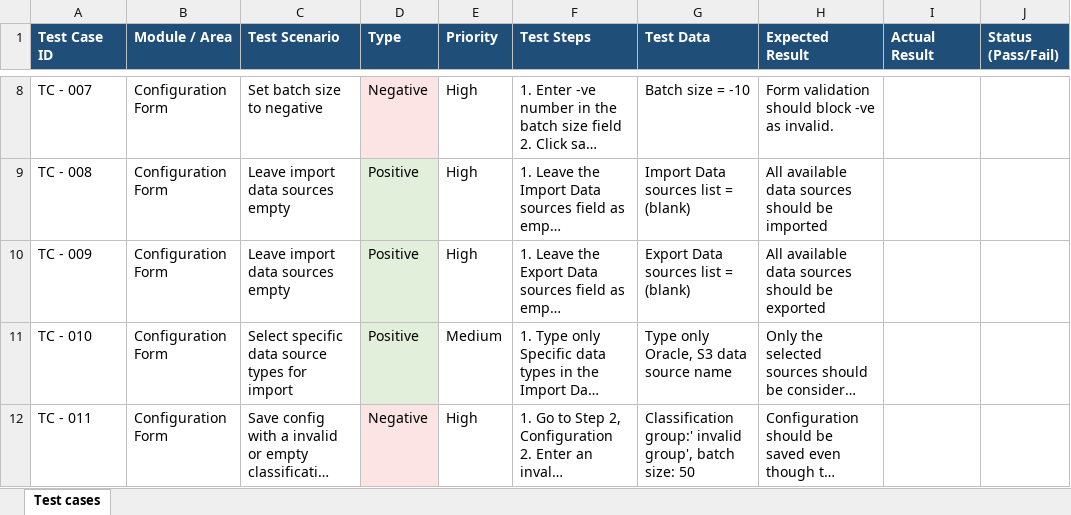
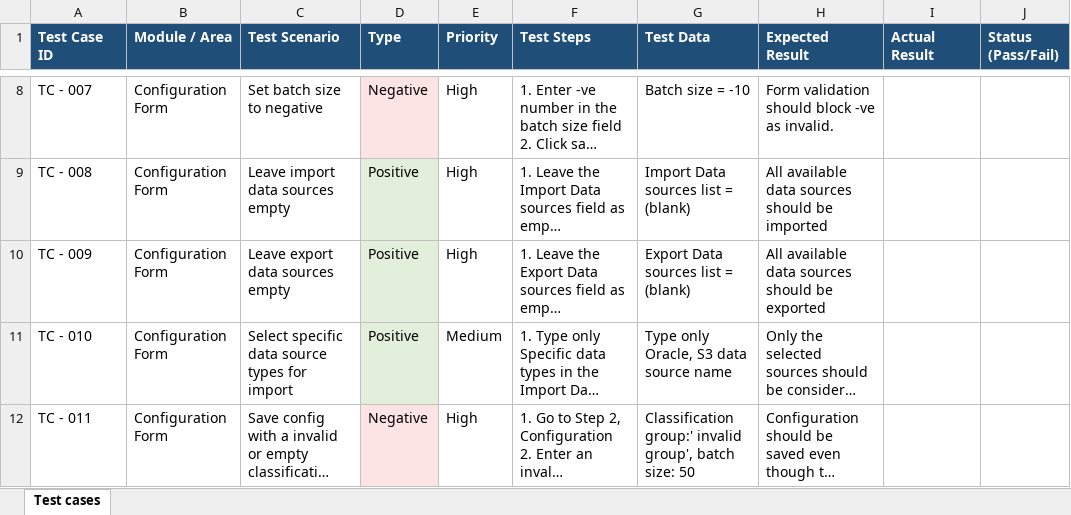
Before and after one commit to Branded-yuvraj/SGC_App_playwright_automation, an Excel workbook: BigID SGC Test Cases Document.xlsx, sheet Test cases, drawn as a sheet; only a part is shown, gaps mark what is left out; long unchanged cells end in …; values as stored, in another font and other column widths than the file's, no borders; the diff names each change by its address in the sheet, - before the commit and + after, or states it on an @@ line.

Commit message:
Connection and Configuration Test cases

```diff
--- a/BigID SGC Test Cases Document.xlsx (sheet Test cases)
+++ b/BigID SGC Test Cases Document.xlsx (sheet Test cases)
-C10 (Test Scenario): Leave import data sources empty
+C10 (Test Scenario): Leave export data sources empty
```
Also changed, not shown: 4 other files.
